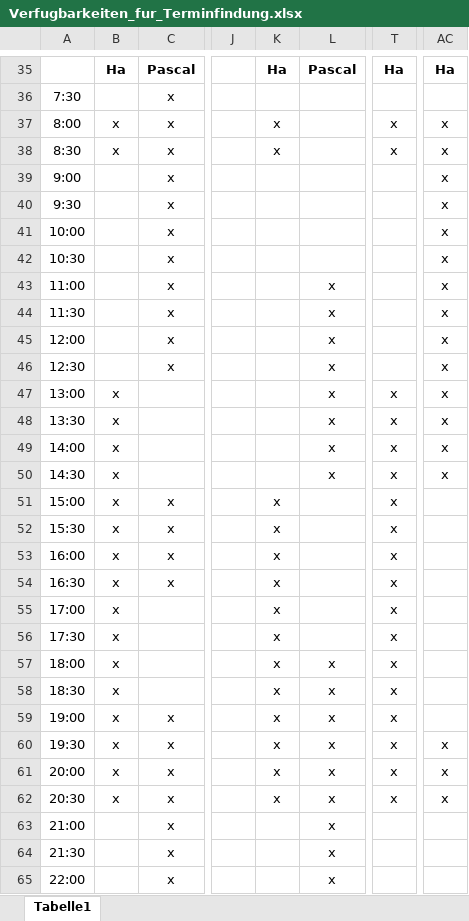
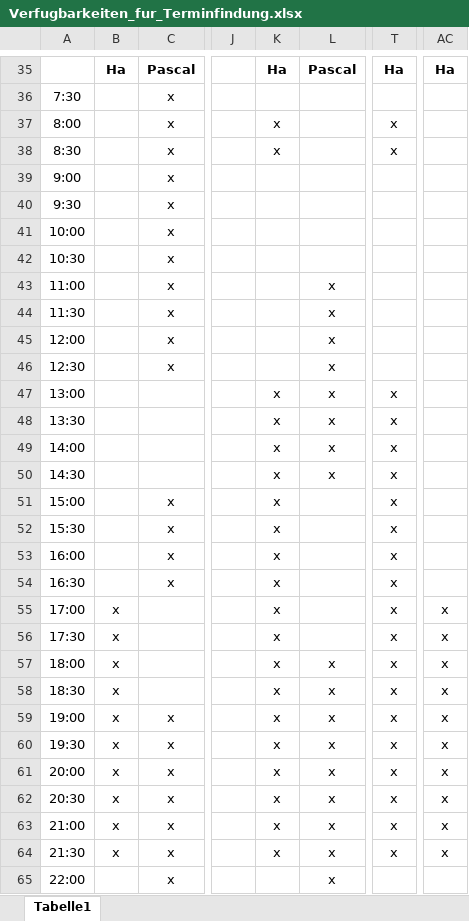
Before and after one commit to jay-hae/SE-Projekt-I3, an Excel workbook: docs/project_management/Verfugbarkeiten_fur_Terminfindung.xlsx, sheet Tabelle1, drawn as a sheet; only a part is shown, gaps mark what is left out; values as stored, in another font and other column widths than the file's, no borders; the diff covers the shown part only; the diff names each change by its address in the sheet, - before the commit and + after, or states it on an @@ line.

```diff
--- a/docs/project_management/Verfugbarkeiten_fur_Terminfindung.xlsx (sheet Tabelle1)
+++ b/docs/project_management/Verfugbarkeiten_fur_Terminfindung.xlsx (sheet Tabelle1)
-B37:B38: x
+B37:B38: (empty)
-AC37:AC50: x
+AC37:AC50: (empty)
-B47:B54: x
+B47:B54: (empty)
-K47:K50: (empty)
+K47:K50: x
-AC55:AC59: (empty)
+AC55:AC59: x
-B63:B64: (empty)
+B63:B64: x
-K63:K64: (empty)
+K63:K64: x
-T63:T64: (empty)
+T63:T64: x
-AC63:AC64: (empty)
+AC63:AC64: x
```
Also changed, not shown: 55 edited cells elsewhere in this sheet.
